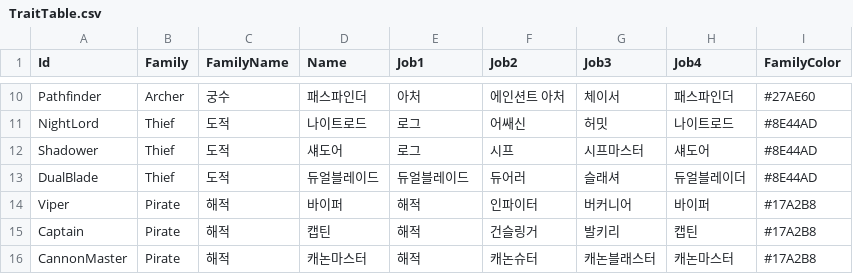
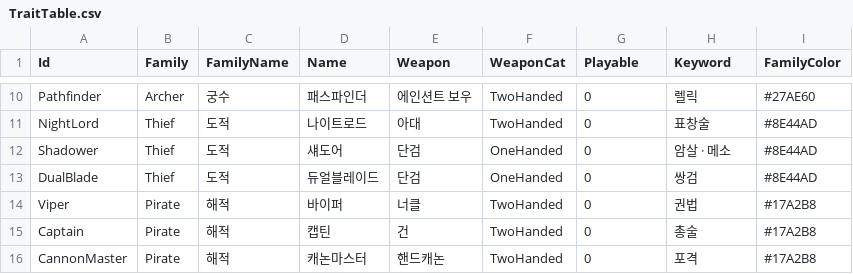
Before and after one commit to most7143/orbis-tower-rpg, a CSV file: RootDesk/MyDesk/Data/TraitTable.csv, drawn as a sheet; only a part is shown, gaps mark what is left out; the diff covers the shown part only; the diff names each change by its address in the sheet, - before the commit and + after, or states it on an @@ line.

```diff
--- a/RootDesk/MyDesk/Data/TraitTable.csv
+++ b/RootDesk/MyDesk/Data/TraitTable.csv
-E1: Job1
+E1: Weapon
-F1: Job2
+F1: WeaponCat
-G1: Job3
+G1: Playable
-H1: Job4
+H1: Keyword
-E10 (Weapon): 아처
+E10 (Weapon): 에인션트 보우
-F10 (WeaponCat): 에인션트 아처
+F10 (WeaponCat): TwoHanded
-G10 (Playable): 체이서
+G10 (Playable): 0
-H10 (Keyword): 패스파인더
+H10 (Keyword): 렐릭
-E11 (Weapon): 로그
+E11 (Weapon): 아대
-F11 (WeaponCat): 어쌔신
+F11 (WeaponCat): TwoHanded
-G11 (Playable): 허밋
+G11 (Playable): 0
-H11 (Keyword): 나이트로드
+H11 (Keyword): 표창술
-E12 (Weapon): 로그
+E12 (Weapon): 단검
-F12 (WeaponCat): 시프
+F12 (WeaponCat): OneHanded
-G12 (Playable): 시프마스터
+G12 (Playable): 0
-H12 (Keyword): 섀도어
+H12 (Keyword): 암살 · 메소
-E13 (Weapon): 듀얼블레이드
+E13 (Weapon): 단검
-F13 (WeaponCat): 듀어러
+F13 (WeaponCat): OneHanded
-G13 (Playable): 슬래셔
+G13 (Playable): 0
-H13 (Keyword): 듀얼블레이더
+H13 (Keyword): 쌍검
-E14 (Weapon): 해적
+E14 (Weapon): 너클
-F14 (WeaponCat): 인파이터
+F14 (WeaponCat): TwoHanded
-G14 (Playable): 버커니어
+G14 (Playable): 0
-H14 (Keyword): 바이퍼
+H14 (Keyword): 권법
-E15 (Weapon): 해적
+E15 (Weapon): 건
-F15 (WeaponCat): 건슬링거
+F15 (WeaponCat): TwoHanded
-G15 (Playable): 발키리
+G15 (Playable): 0
-H15 (Keyword): 캡틴
+H15 (Keyword): 총술
-E16 (Weapon): 해적
+E16 (Weapon): 핸드캐논
-F16 (WeaponCat): 캐논슈터
+F16 (WeaponCat): TwoHanded
-G16 (Playable): 캐논블래스터
+G16 (Playable): 0
-H16 (Keyword): 캐논마스터
+H16 (Keyword): 포격
```
Also changed, not shown: 32 edited cells elsewhere in this file, RootDesk/MyDesk/Data/DealTable.csv, RootDesk/MyDesk/Data/EngraveTable.csv, 10 other files.
